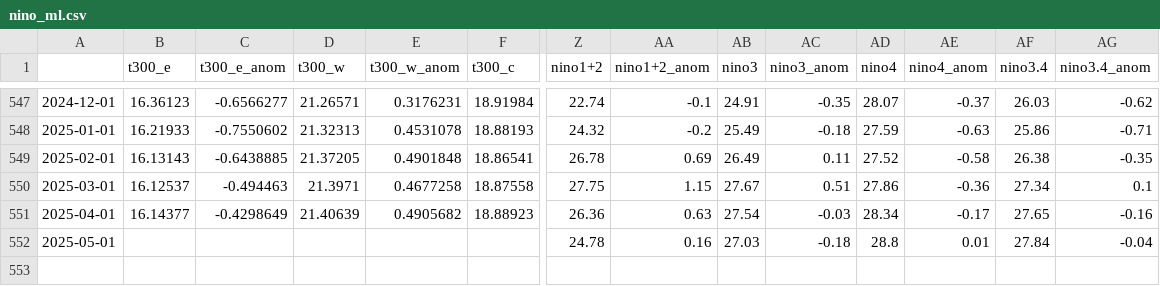
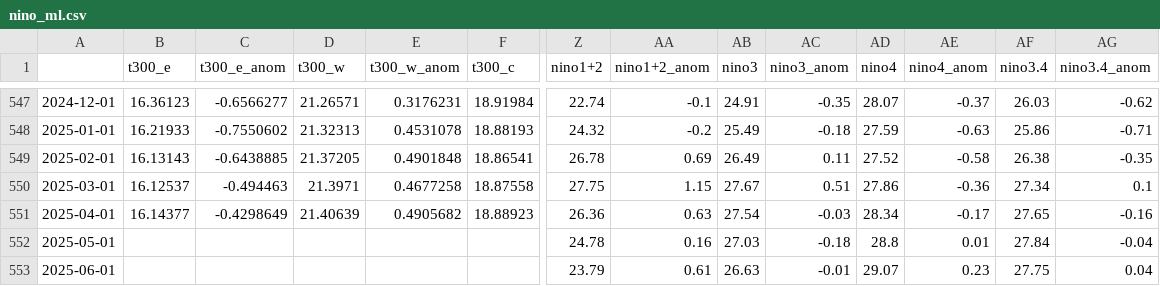
Before and after one commit to ahuang11/ninodata, a CSV file: nino_ml.csv, drawn as a sheet; only a part is shown, gaps mark what is left out; rows hold the shown columns only; the diff names each change by its address in the sheet, - before the commit and + after, or states it on an @@ line.

Commit message:
Updating data

```diff
--- a/nino_ml.csv
+++ b/nino_ml.csv
+row 553: 2025-06-01 |  |  |  |  |  | 23.79 | 0.61 | 26.63 | -0.01 | 29.07 | 0.23 | 27.75 | 0.04
```
Also changed, not shown: oni.csv, oni_cpc_table.csv.
